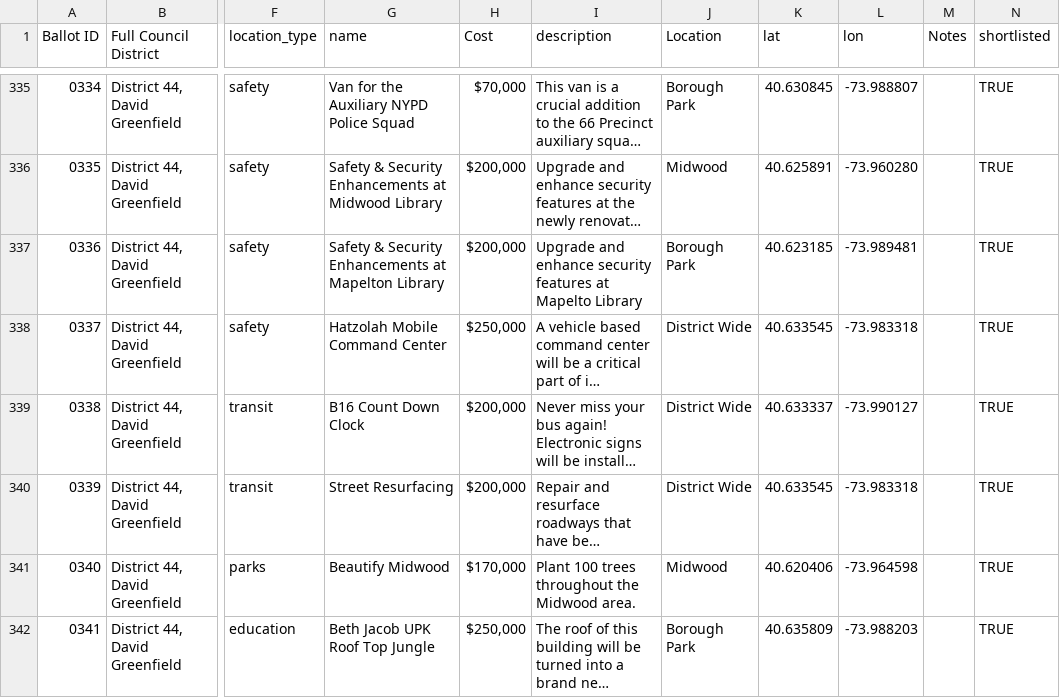
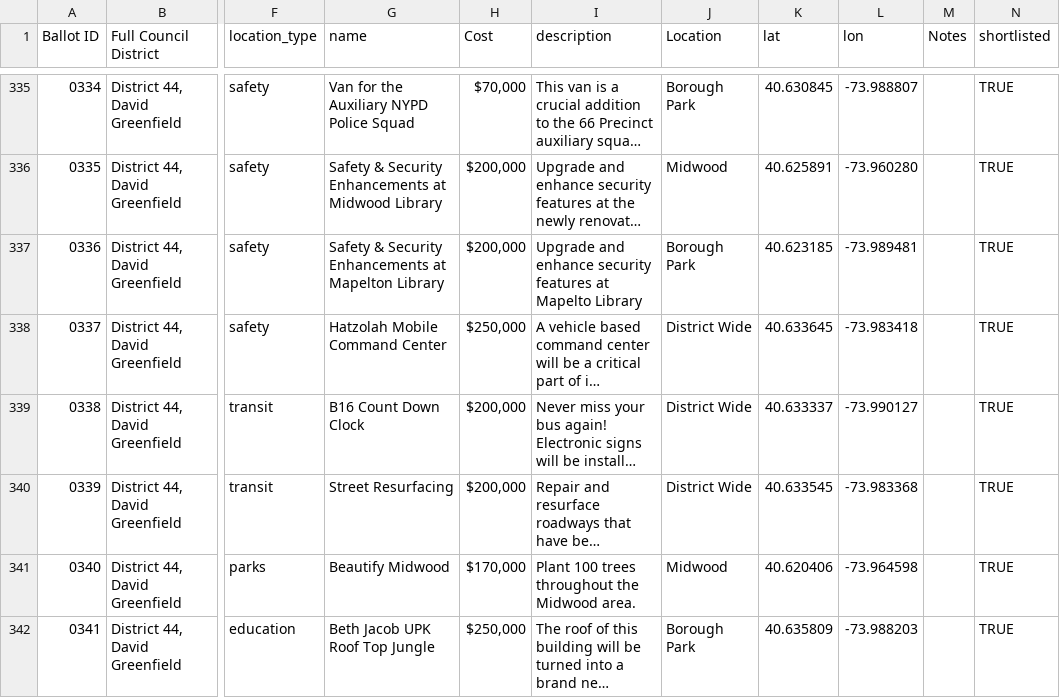
Before and after one commit to mjumbewu/shareabouts-pbnyc, a CSV file: data/ballot.csv, drawn as a sheet; only a part is shown, gaps mark what is left out; long unchanged cells end in …; the diff covers the shown part only; the diff names each change by its address in the sheet, - before the commit and + after, or states it on an @@ line.

Commit message:
Update the ballot projects
- Update titles and descriptions
- Slightly perturb ideas that overlapped
- Add sanitation project

```diff
--- a/data/ballot.csv
+++ b/data/ballot.csv
-K338 (lat): 40.633545
+K338 (lat): 40.633645
-L338 (lon): -73.983318
+L338 (lon): -73.983418
-L340 (lon): -73.983318
+L340 (lon): -73.983368
```
Also changed, not shown: 1 removed row and 128 edited cells elsewhere in this file.
